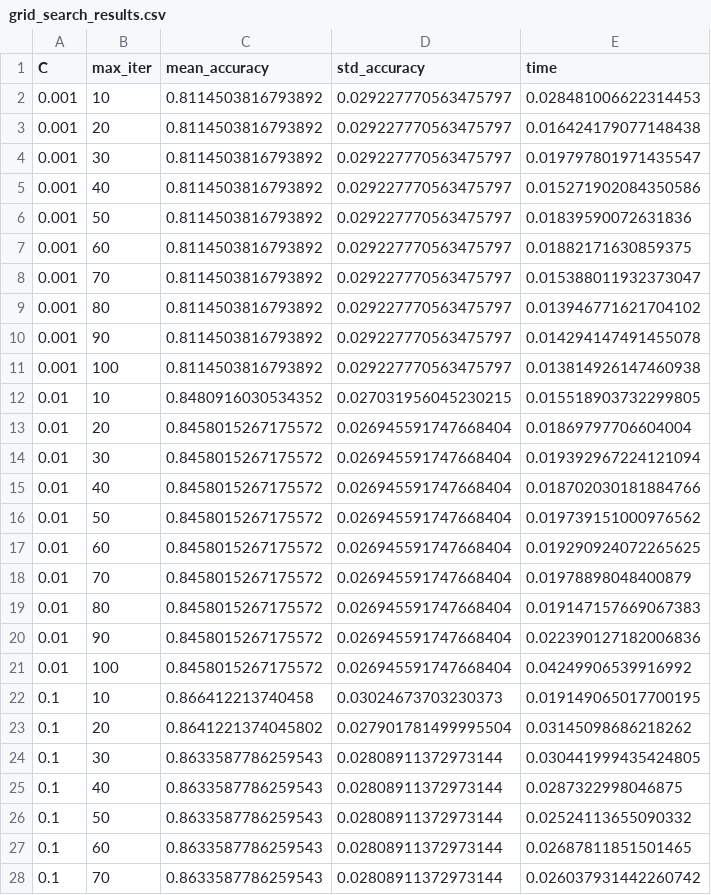
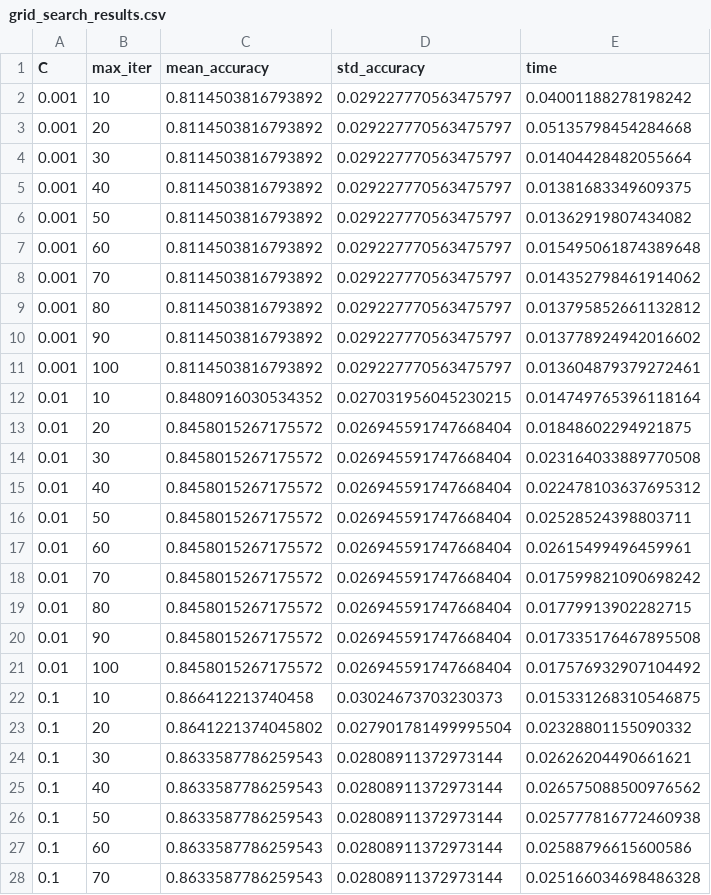
Before and after one commit to Steelcrawler/CSC311FinalProject, a CSV file: logistic_regression_cv_results/grid_search_results.csv, drawn as a sheet; only a part is shown; the diff covers the shown part only.

```diff
--- a/logistic_regression_cv_results/grid_search_results.csv
+++ b/logistic_regression_cv_results/grid_search_results.csv
@@ -1,28 +1,28 @@
 C,max_iter,mean_accuracy,std_accuracy,time
-0.001,10,0.8114503816793892,0.029227770563475797,0.028481006622314453
-0.001,20,0.8114503816793892,0.029227770563475797,0.016424179077148438
-0.001,30,0.8114503816793892,0.029227770563475797,0.019797801971435547
-0.001,40,0.8114503816793892,0.029227770563475797,0.015271902084350586
-0.001,50,0.8114503816793892,0.029227770563475797,0.01839590072631836
-0.001,60,0.8114503816793892,0.029227770563475797,0.01882171630859375
-0.001,70,0.8114503816793892,0.029227770563475797,0.015388011932373047
-0.001,80,0.8114503816793892,0.029227770563475797,0.013946771621704102
-0.001,90,0.8114503816793892,0.029227770563475797,0.014294147491455078
-0.001,100,0.8114503816793892,0.029227770563475797,0.013814926147460938
-0.01,10,0.8480916030534352,0.027031956045230215,0.015518903732299805
-0.01,20,0.8458015267175572,0.026945591747668404,0.01869797706604004
-0.01,30,0.8458015267175572,0.026945591747668404,0.019392967224121094
-0.01,40,0.8458015267175572,0.026945591747668404,0.018702030181884766
-0.01,50,0.8458015267175572,0.026945591747668404,0.019739151000976562
-0.01,60,0.8458015267175572,0.026945591747668404,0.019290924072265625
-0.01,70,0.8458015267175572,0.026945591747668404,0.01978898048400879
-0.01,80,0.8458015267175572,0.026945591747668404,0.019147157669067383
-0.01,90,0.8458015267175572,0.026945591747668404,0.022390127182006836
-0.01,100,0.8458015267175572,0.026945591747668404,0.04249906539916992
-0.1,10,0.866412213740458,0.03024673703230373,0.019149065017700195
-0.1,20,0.8641221374045802,0.027901781499995504,0.03145098686218262
-0.1,30,0.8633587786259543,0.02808911372973144,0.030441999435424805
-0.1,40,0.8633587786259543,0.02808911372973144,0.0287322998046875
-0.1,50,0.8633587786259543,0.02808911372973144,0.02524113655090332
-0.1,60,0.8633587786259543,0.02808911372973144,0.02687811851501465
-0.1,70,0.8633587786259543,0.02808911372973144,0.026037931442260742
+0.001,10,0.8114503816793892,0.029227770563475797,0.04001188278198242
+0.001,20,0.8114503816793892,0.029227770563475797,0.05135798454284668
+0.001,30,0.8114503816793892,0.029227770563475797,0.01404428482055664
+0.001,40,0.8114503816793892,0.029227770563475797,0.01381683349609375
+0.001,50,0.8114503816793892,0.029227770563475797,0.01362919807434082
+0.001,60,0.8114503816793892,0.029227770563475797,0.015495061874389648
+0.001,70,0.8114503816793892,0.029227770563475797,0.014352798461914062
+0.001,80,0.8114503816793892,0.029227770563475797,0.013795852661132812
+0.001,90,0.8114503816793892,0.029227770563475797,0.013778924942016602
+0.001,100,0.8114503816793892,0.029227770563475797,0.013604879379272461
+0.01,10,0.8480916030534352,0.027031956045230215,0.014749765396118164
+0.01,20,0.8458015267175572,0.026945591747668404,0.01848602294921875
+0.01,30,0.8458015267175572,0.026945591747668404,0.023164033889770508
+0.01,40,0.8458015267175572,0.026945591747668404,0.022478103637695312
+0.01,50,0.8458015267175572,0.026945591747668404,0.02528524398803711
+0.01,60,0.8458015267175572,0.026945591747668404,0.02615499496459961
+0.01,70,0.8458015267175572,0.026945591747668404,0.017599821090698242
+0.01,80,0.8458015267175572,0.026945591747668404,0.01779913902282715
+0.01,90,0.8458015267175572,0.026945591747668404,0.017335176467895508
+0.01,100,0.8458015267175572,0.026945591747668404,0.017576932907104492
+0.1,10,0.866412213740458,0.03024673703230373,0.015331268310546875
+0.1,20,0.8641221374045802,0.027901781499995504,0.02328801155090332
+0.1,30,0.8633587786259543,0.02808911372973144,0.02626204490661621
+0.1,40,0.8633587786259543,0.02808911372973144,0.026575088500976562
+0.1,50,0.8633587786259543,0.02808911372973144,0.025777816772460938
+0.1,60,0.8633587786259543,0.02808911372973144,0.02588796615600586
+0.1,70,0.8633587786259543,0.02808911372973144,0.025166034698486328
```
Also changed, not shown: 33 edited cells elsewhere in this file, 10 other files.
